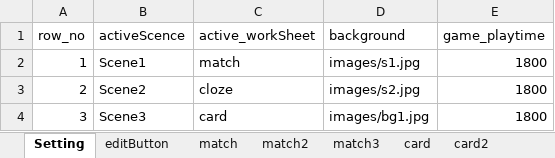
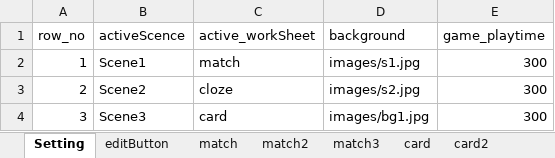
Before and after one commit to cx0701/camera, an Excel workbook: expData.xlsx, sheet Setting, drawn as a sheet; values as stored, in another font and other column widths than the file's, no borders; the diff names each change by its address in the sheet, - before the commit and + after, or states it on an @@ line.

```diff
--- a/expData.xlsx (sheet Setting)
+++ b/expData.xlsx (sheet Setting)
-E2:E4 (game_playtime): 1800
+E2:E4 (game_playtime): 300
```
Also changed, not shown: sheet cloze3, sheet card2, sheet cloze2, sheet match3.
